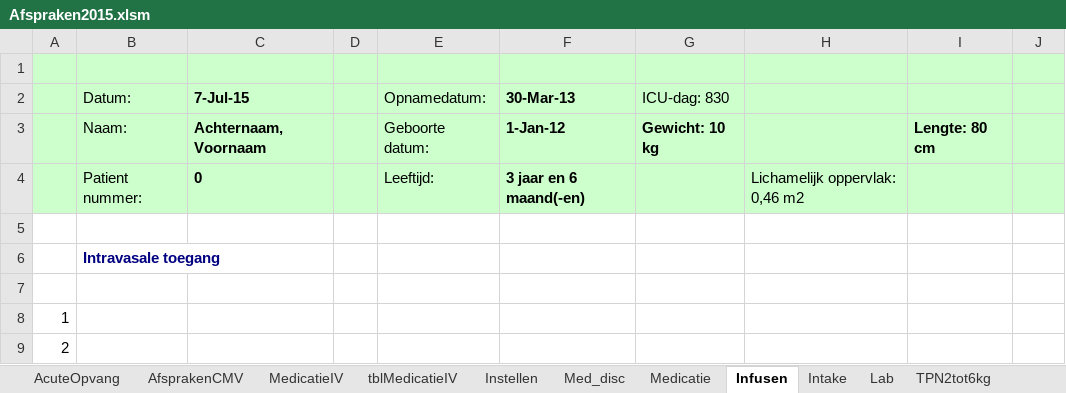
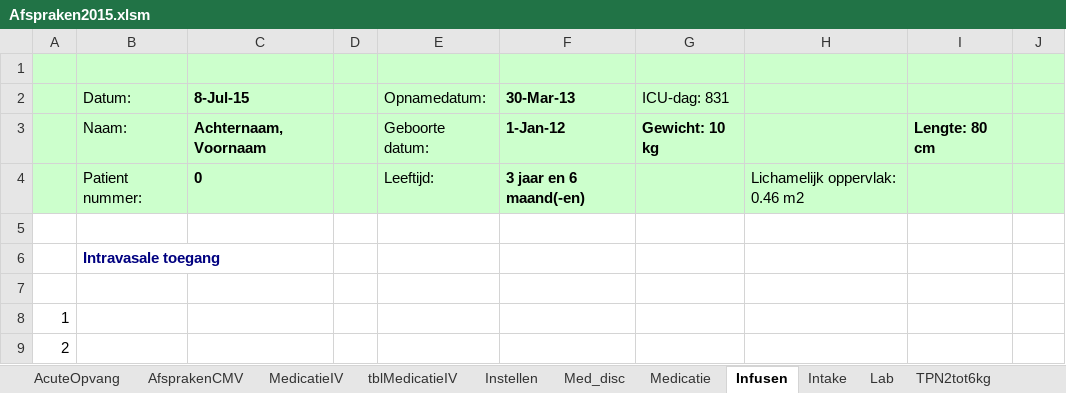
Before and after one commit to halcwb/prescriber, an Excel workbook: ICAP/Afspraken2015.xlsm, sheet Infusen, drawn as a sheet; only a part is shown; values as stored, in another font and other column widths than the file's, no borders; charts and pictures not drawn; 1 other sheet too large or unreadable and not compared; the diff names each change by its address in the sheet, - before the commit and + after, or states it on an @@ line.

```diff
--- a/ICAP/Afspraken2015.xlsm (sheet Infusen)
+++ b/ICAP/Afspraken2015.xlsm (sheet Infusen)
-C2: 7-Jul-15
+C2: 8-Jul-15
-G2: ICU-dag: 830
+G2: ICU-dag: 831
-H4: Lichamelijk oppervlak: 0,46 m2
+H4: Lichamelijk oppervlak: 0.46 m2
```
Also changed, not shown: sheet Instellen, sheet AfsprakenCMV, sheet Intake, sheet Med_disc, sheet MedicatieIV, sheet TPNboven50kg, 5 more sheets, charts or pictures, 3 other files.
